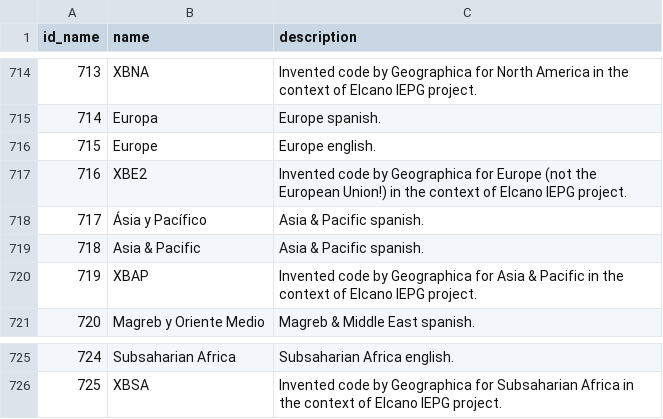
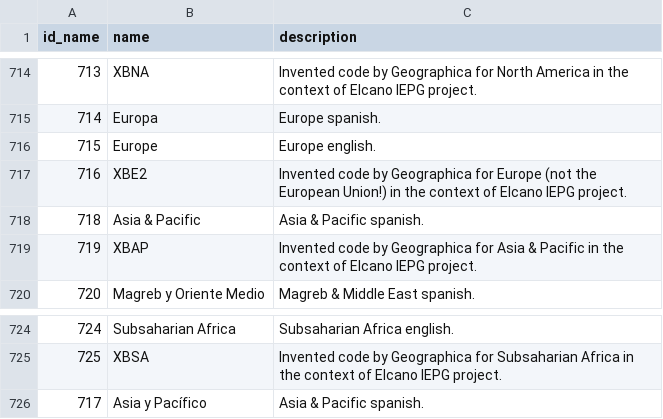
Before and after one commit to GeographicaGS/Elcano-iepg, a CSV file: database/maplex_name.csv, drawn as a sheet; only a part is shown, gaps mark what is left out.

```diff
--- a/database/maplex_name.csv
+++ b/database/maplex_name.csv
@@ -717,3 +717,2 @@ id_name|name|description
 716|XBE2|Invented code by Geographica for Europe (not the European Union!) in the context of Elcano IEPG project.
-717|Ásia y Pacífico|Asia & Pacific spanish.
 718|Asia & Pacific|Asia & Pacific spanish.
@@ -726 +725,2 @@ id_name|name|description
 725|XBSA|Invented code by Geographica for Subsaharian Africa in the context of Elcano IEPG project.
+717|Asia y Pacífico|Asia & Pacific spanish.
```
Also changed, not shown: database/csv/engine_variable.csv, 14 other files.
